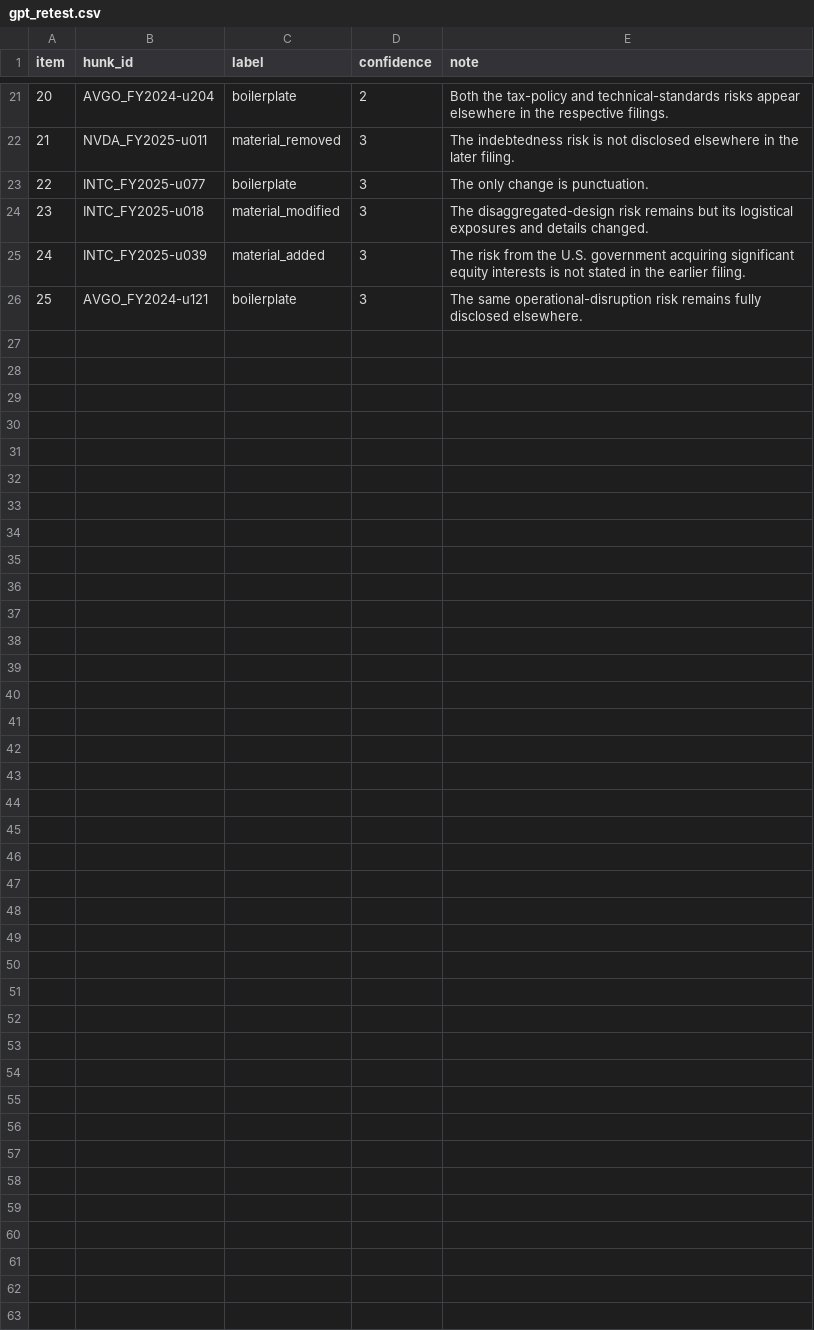
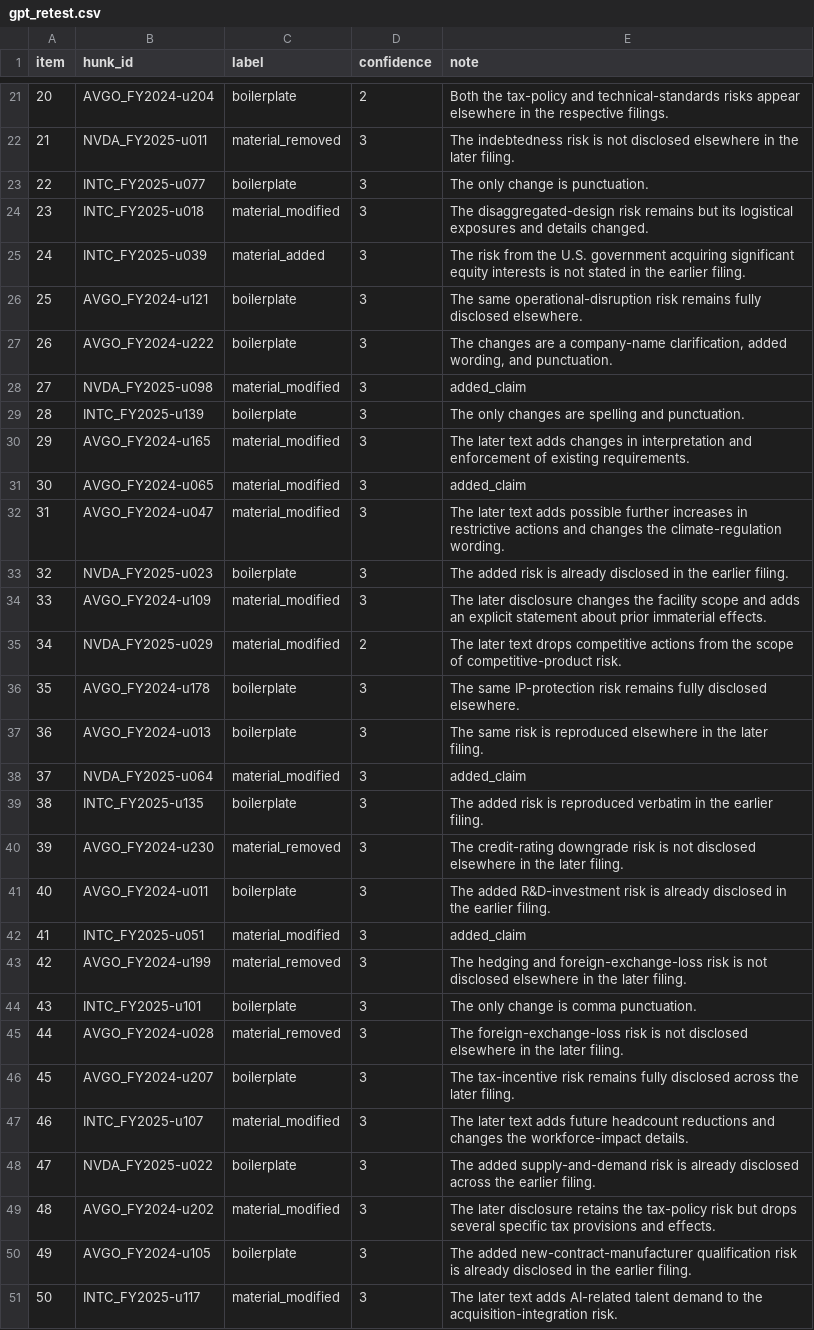
Before and after one commit to RuyiYan7301/sec-grounded-qa, a CSV file: data/eval/v0.2/item1a/protocol_v2/labels_external/gpt_retest.csv, drawn as a sheet; only a part is shown, gaps mark what is left out; the diff names each change by its address in the sheet, - before the commit and + after, or states it on an @@ line.

Commit message:
Item 1A v2 retest: parse unquoted commas in ChatGPT notes; retest agreement 0.74, kappa 0.56 (previous commit had an empty report)

```diff
--- a/data/eval/v0.2/item1a/protocol_v2/labels_external/gpt_retest.csv
+++ b/data/eval/v0.2/item1a/protocol_v2/labels_external/gpt_retest.csv
+row 27: 26 | AVGO_FY2024-u222 | boilerplate | 3 | The changes are a company-name clarification, added wording, and punctuation.
+row 28: 27 | NVDA_FY2025-u098 | material_modified | 3 | added_claim
+row 29: 28 | INTC_FY2025-u139 | boilerplate | 3 | The only changes are spelling and punctuation.
+row 30: 29 | AVGO_FY2024-u165 | material_modified | 3 | The later text adds changes in interpretation and enforcement of existing requirements.
+row 31: 30 | AVGO_FY2024-u065 | material_modified | 3 | added_claim
+row 32: 31 | AVGO_FY2024-u047 | material_modified | 3 | The later text adds possible further increases in restrictive actions and changes the climate-regulation wording.
+row 33: 32 | NVDA_FY2025-u023 | boilerplate | 3 | The added risk is already disclosed in the earlier filing.
+row 34: 33 | AVGO_FY2024-u109 | material_modified | 3 | The later disclosure changes the facility scope and adds an explicit statement about prior immaterial effects.
+row 35: 34 | NVDA_FY2025-u029 | material_modified | 2 | The later text drops competitive actions from the scope of competitive-product risk.
+row 36: 35 | AVGO_FY2024-u178 | boilerplate | 3 | The same IP-protection risk remains fully disclosed elsewhere.
+row 37: 36 | AVGO_FY2024-u013 | boilerplate | 3 | The same risk is reproduced elsewhere in the later filing.
+row 38: 37 | NVDA_FY2025-u064 | material_modified | 3 | added_claim
+row 39: 38 | INTC_FY2025-u135 | boilerplate | 3 | The added risk is reproduced verbatim in the earlier filing.
+row 40: 39 | AVGO_FY2024-u230 | material_removed | 3 | The credit-rating downgrade risk is not disclosed elsewhere in the later filing.
+row 41: 40 | AVGO_FY2024-u011 | boilerplate | 3 | The added R&D-investment risk is already disclosed in the earlier filing.
+row 42: 41 | INTC_FY2025-u051 | material_modified | 3 | added_claim
+row 43: 42 | AVGO_FY2024-u199 | material_removed | 3 | The hedging and foreign-exchange-loss risk is not disclosed elsewhere in the later filing.
+row 44: 43 | INTC_FY2025-u101 | boilerplate | 3 | The only change is comma punctuation.
+row 45: 44 | AVGO_FY2024-u028 | material_removed | 3 | The foreign-exchange-loss risk is not disclosed elsewhere in the later filing.
+row 46: 45 | AVGO_FY2024-u207 | boilerplate | 3 | The tax-incentive risk remains fully disclosed across the later filing.
+row 47: 46 | INTC_FY2025-u107 | material_modified | 3 | The later text adds future headcount reductions and changes the workforce-impact details.
+row 48: 47 | NVDA_FY2025-u022 | boilerplate | 3 | The added supply-and-demand risk is already disclosed across the earlier filing.
+row 49: 48 | AVGO_FY2024-u202 | material_modified | 3 | The later disclosure retains the tax-policy risk but drops several specific tax provisions and effects.
+row 50: 49 | AVGO_FY2024-u105 | boilerplate | 3 | The added new-contract-manufacturer qualification risk is already disclosed in the earlier filing.
+row 51: 50 | INTC_FY2025-u117 | material_modified | 3 | The later text adds AI-related talent demand to the acquisition-integration risk.
```
Also changed, not shown: 2 other files.
